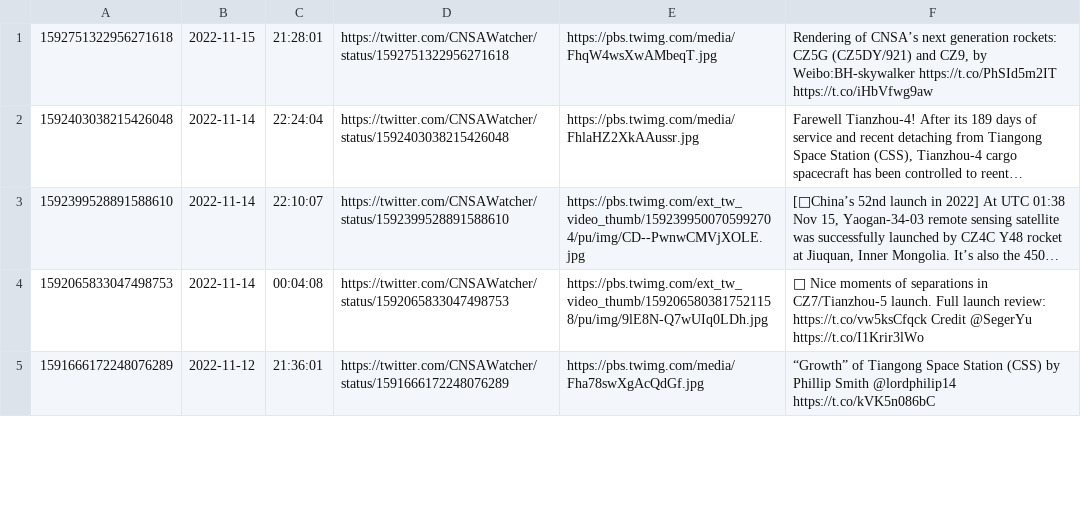
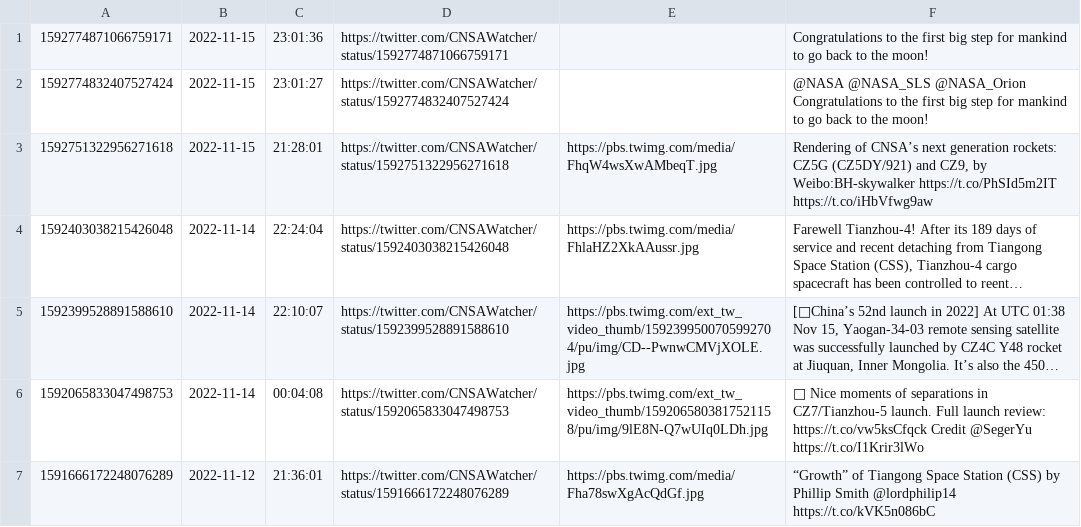
Before and after one commit to CNSAWatcher/cnsawatcher.github.io, a CSV file: scripts/twint/tweetsTmp.csv, drawn as a sheet; only a part is shown; long unchanged cells end in ….

```diff
--- a/scripts/twint/tweetsTmp.csv
+++ b/scripts/twint/tweetsTmp.csv
@@ -1 +1,3 @@
+1592774871066759171	2022-11-15	23:01:36	https://twitter.com/CNSAWatcher/status/1592774871066759171		Congratulations to the first big step for mankind to go back to the moon!
+1592774832407527424	2022-11-15	23:01:27	https://twitter.com/CNSAWatcher/status/1592774832407527424		@NASA @NASA_SLS @NASA_Orion Congratulations to the first big step for mankind to go back to the moon!
 1592751322956271618	2022-11-15	21:28:01	https://twitter.com/CNSAWatcher/status/1592751322956271618	https://pbs.twimg.com/media/FhqW4wsXwAMbeqT.jpg	Rendering of CNSA’s next generation rockets: CZ5G (CZ5DY/921) and CZ9, by Weibo:BH-skywalker  https://t.co/PhSId5m2IT  https://t.co/iHbVfwg9aw
```
Also changed, not shown: scripts/twint/tweets.csv, 5 other files.
